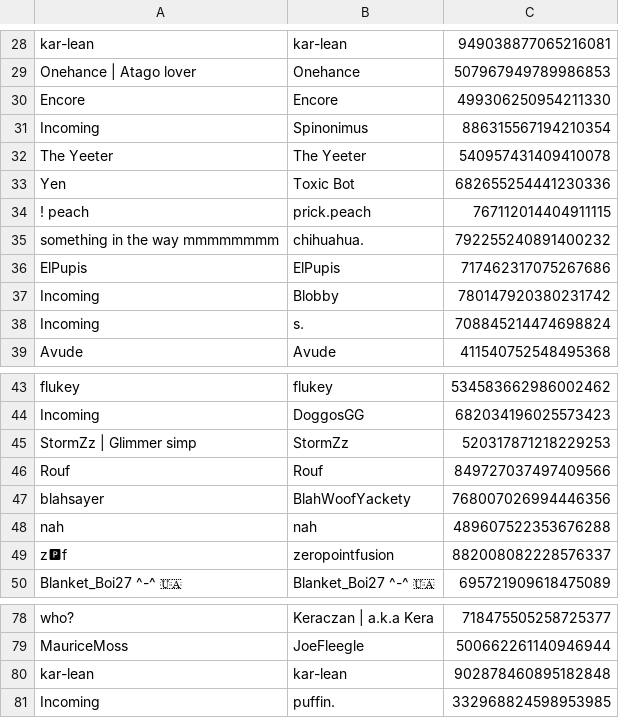
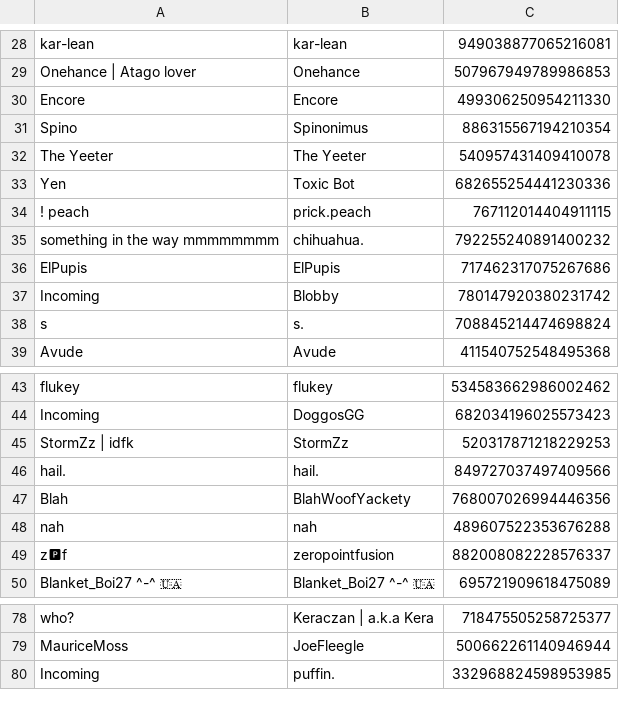
Before and after one commit to eyezayugh-rl/Scrubbys-Garage, a CSV file: Players/players.csv, drawn as a sheet; only a part is shown, gaps mark what is left out.

Commit message:
Updated Players

```diff
--- a/Players/players.csv
+++ b/Players/players.csv
@@ -30,3 +30,3 @@ Onehance | Atago lover,Onehance,507967949789986853
 Encore,Encore,499306250954211330
-Incoming,Spinonimus,886315567194210354
+Spino,Spinonimus,886315567194210354
 The Yeeter,The Yeeter,540957431409410078
@@ -37,3 +37,3 @@ ElPupis,ElPupis,717462317075267686
 Incoming,Blobby,780147920380231742
-Incoming,s.,708845214474698824
+s,s.,708845214474698824
 Avude,Avude,411540752548495368
@@ -44,5 +44,5 @@ flukey,flukey,534583662986002462
 Incoming,DoggosGG,682034196025573423
-StormZz | Glimmer simp,StormZz,520317871218229253
-Rouf,Rouf,849727037497409566
-blahsayer,BlahWoofYackety,768007026994446356
+StormZz | idfk,StormZz,520317871218229253
+hail.,hail.,849727037497409566
+Blah,BlahWoofYackety,768007026994446356
 nah,nah,489607522353676288
@@ -79,3 +79,2 @@ who?,Keraczan | a.k.a Kera,718475505258725377
 MauriceMoss,JoeFleegle,500662261140946944
-kar-lean,kar-lean,902878460895182848
 Incoming,puffin.,332968824598953985
```
